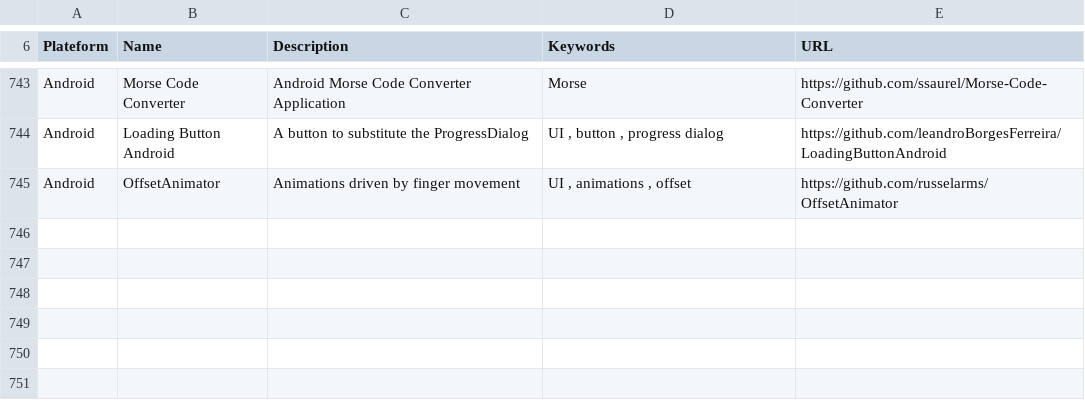
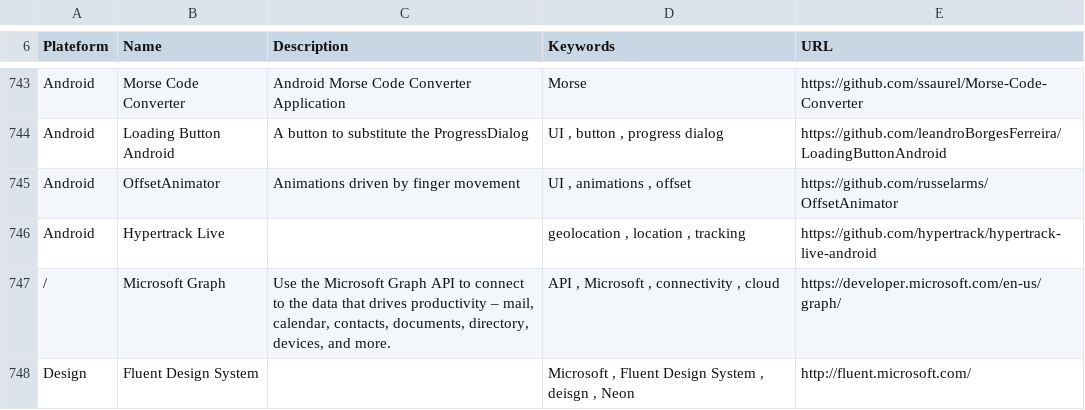
Before and after one commit to vaginessa/Tips-n-tools, a CSV file: toolz/Tips-n-tools_Tools.csv, drawn as a sheet; only a part is shown, gaps mark what is left out.

```diff
--- a/toolz/Tips-n-tools_Tools.csv
+++ b/toolz/Tips-n-tools_Tools.csv
@@ -745 +745,4 @@ Android;Loading Button Android;A button to substitute the ProgressDialog;UI , bu
 Android;OffsetAnimator; Animations driven by finger movement;UI , animations , offset;https://github.com/russelarms/OffsetAnimator
+Android;Hypertrack Live;;geolocation , location , tracking;https://github.com/hypertrack/hypertrack-live-android
+/;Microsoft Graph;Use the Microsoft Graph API to connect to the data that drives productivity – mail, calendar, contacts, documents, directory, devices, and more.;API , Microsoft , connectivity , cloud;https://developer.microsoft.com/en-us/graph/
+Design;Fluent Design System;;Microsoft , Fluent Design System , deisgn , Neon;http://fluent.microsoft.com/
```
Also changed, not shown: webz/Tips-n-tools_WebLinks.csv, 4 other files.
